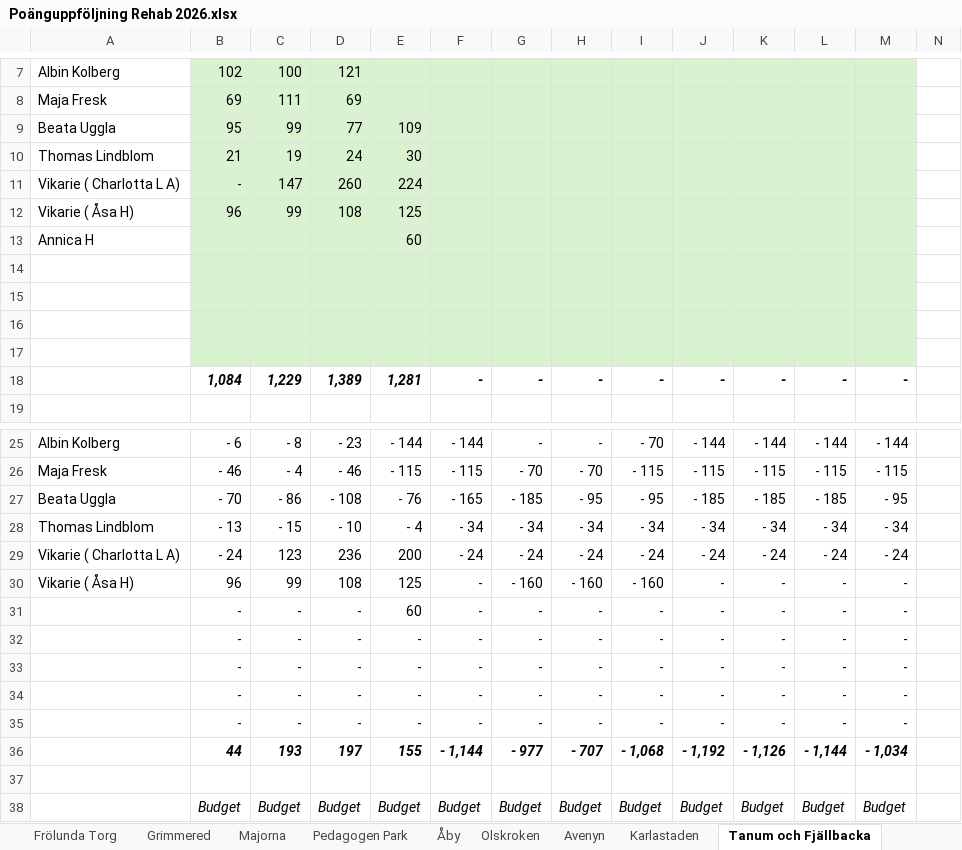
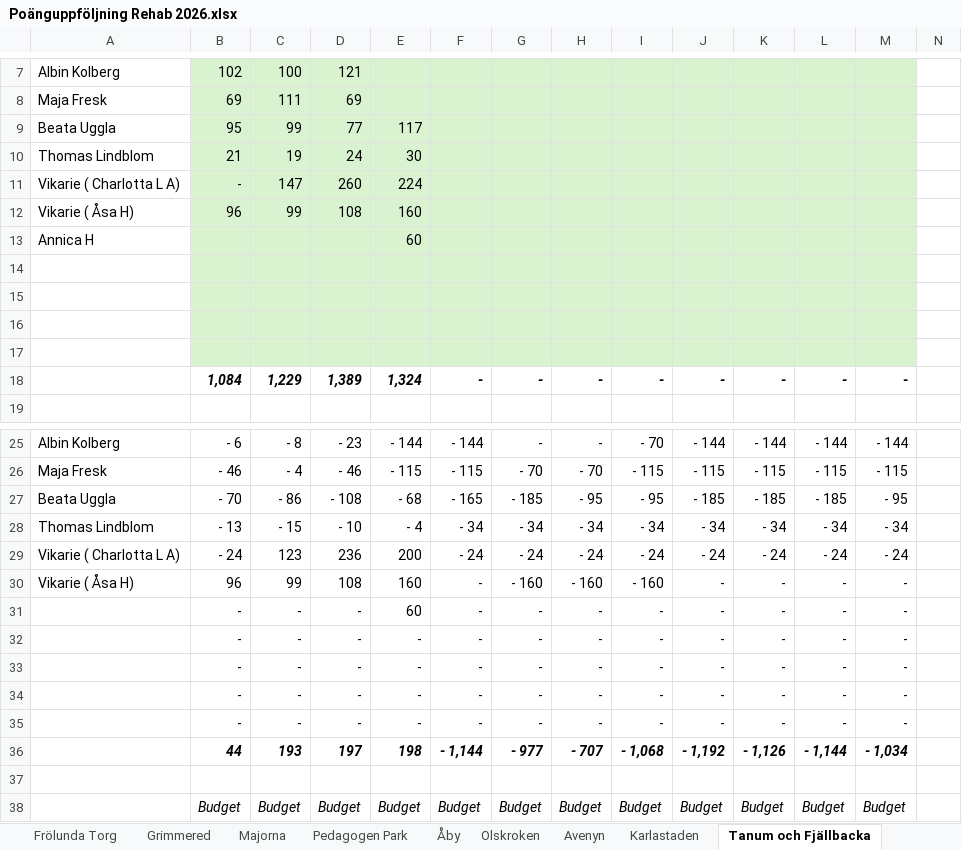
Before and after one commit to Ezzatrajab/ezzat-vgr-controller, an Excel workbook: Poänguppföljning Rehab 2026.xlsx, sheet Tanum och Fjällbacka, drawn as a sheet; only a part is shown, gaps mark what is left out; values as stored, in another font and other column widths than the file's, no borders; the diff names each change by its address in the sheet, - before the commit and + after, or states it on an @@ line.

```diff
--- a/Poänguppföljning Rehab 2026.xlsx (sheet Tanum och Fjällbacka)
+++ b/Poänguppföljning Rehab 2026.xlsx (sheet Tanum och Fjällbacka)
-E9: 109
+E9: 117
-E12: 125
+E12: 160
-E18: 1,281
+E18: 1,324
-E27: - 76
+E27: - 68
-E30: 125
+E30: 160
-E36: 155
+E36: 198
```
Also changed, not shown: sheet Prognos April, sheet Dashboard, sheet Enheterna AO VGR, other sheet tabs, hidden cells, charts or pictures, 7 other files.
